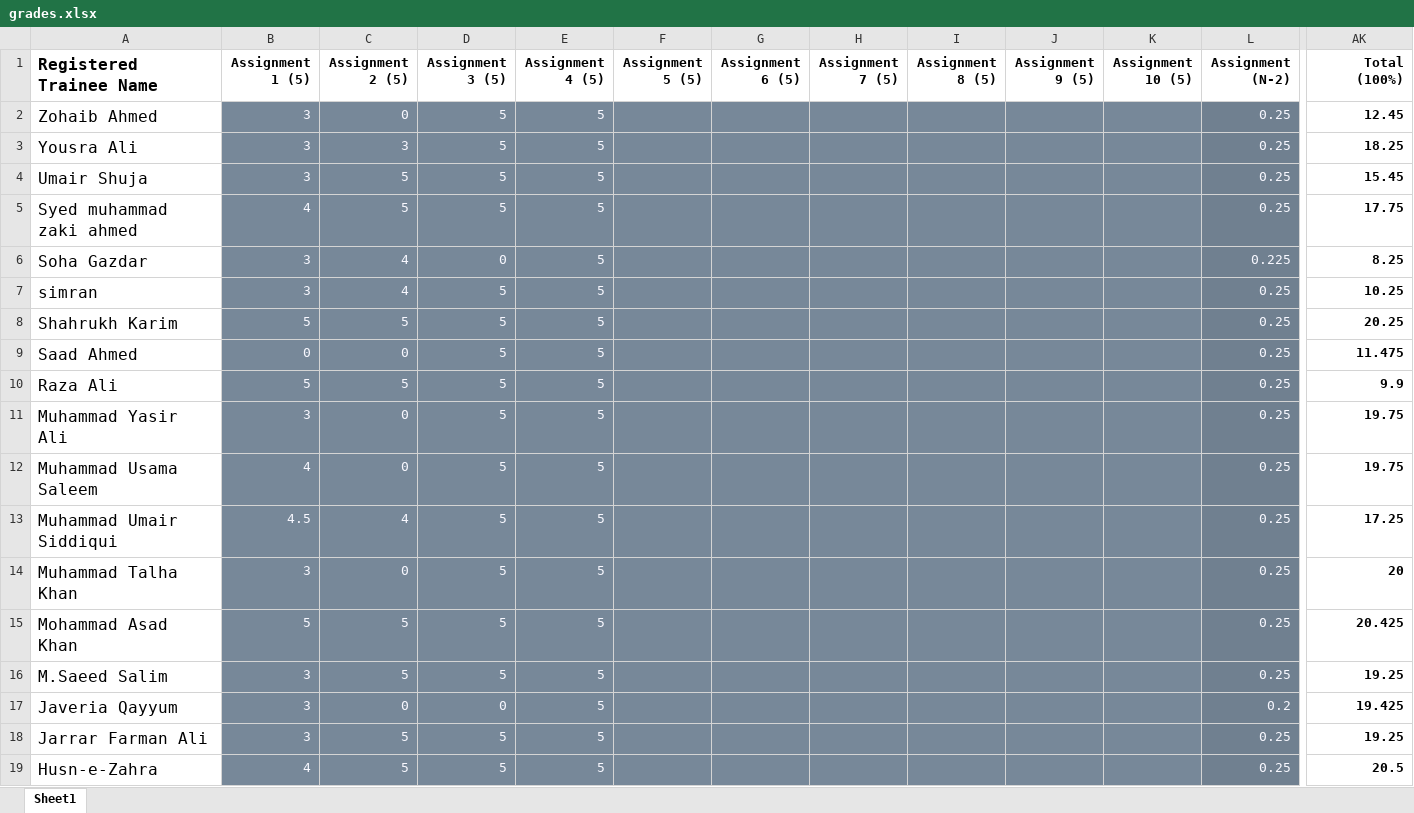
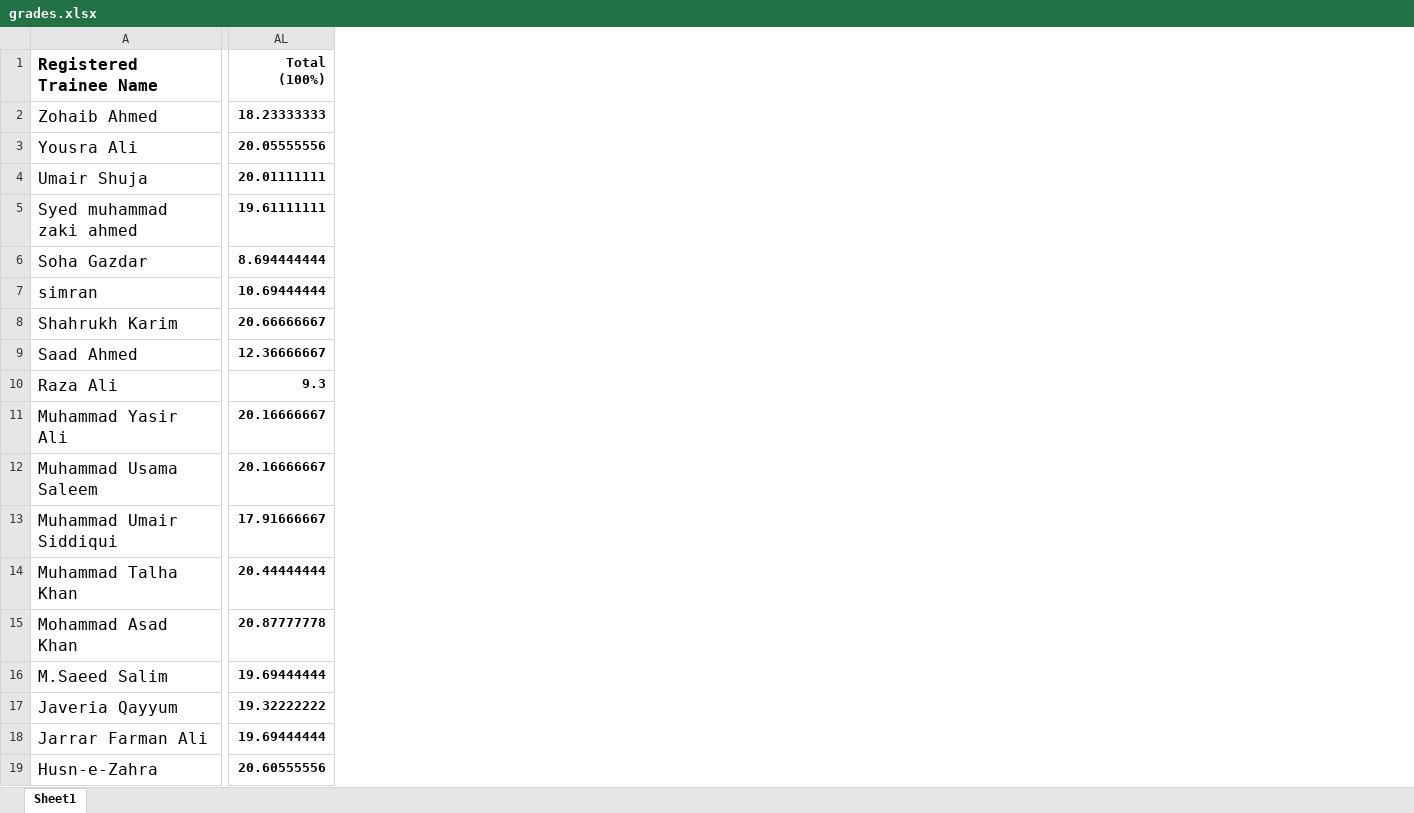
Before and after one commit to taharushain/IT-Entrepreneurship, an Excel workbook: grades.xlsx, sheet Sheet1, drawn as a sheet; only a part is shown, gaps mark what is left out; values as stored, in another font and other column widths than the file's, no borders; removed rows and columns are numbered as before the commit, all else as after; the diff covers the shown part only; the diff names each change by its address in the sheet, - before the commit and + after, or states it on an @@ line.

```diff
--- a/grades.xlsx (sheet Sheet1)
+++ b/grades.xlsx (sheet Sheet1)
@@ column B (Assignment 1 (5)) hidden, rows 2-19: 3 | 3 | 3 | 4 | 3 | 3 | 5 | 0 | 5 | 3 | 4 | 4.5 | 3 | 5 | 3 | 3 | 3 | 4 @@
@@ column C (Assignment 2 (5)) hidden, rows 2-19: 0 | 3 | 5 | 5 | 4 | 4 | 5 | 0 | 5 | 0 | 0 | 4 | 0 | 5 | 5 | 0 | 5 | 5 @@
@@ column D (Assignment 3 (5)) hidden, rows 2-19: 5 | 5 | 5 | 5 | 0 | 5 | 5 | 5 | 5 | 5 | 5 | 5 | 5 | 5 | 5 | 0 | 5 | 5 @@
@@ column E (Assignment 4 (5)) hidden, rows 2-19: all 5 @@
@@ column F (Assignment 5 (5)) hidden, empty @@
@@ column G (Assignment 6 (5)) hidden, empty @@
@@ column H (Assignment 7 (5)) hidden, empty @@
@@ column I (Assignment 8 (5)) hidden, empty @@
@@ column J (Assignment 9 (5)) hidden, empty @@
@@ column K (Assignment 10 (5)) hidden, empty @@
@@ column L (Assignment (N-2)) hidden, rows 2-19: 0.25 | 0.25 | 0.25 | 0.25 | 0.225 | 0.25 | 0.25 | 0.25 | 0.25 | 0.25 | 0.25 | 0.25 | 0.25 | 0.25 | 0.25 | 0.2 | 0.25 | 0.25 @@
-AL2 (Total (100%)): 12.45
+AL2 (Total (100%)): 18.23333333
-AL3 (Total (100%)): 18.25
+AL3 (Total (100%)): 20.05555556
-AL4 (Total (100%)): 15.45
+AL4 (Total (100%)): 20.01111111
-AL5 (Total (100%)): 17.75
+AL5 (Total (100%)): 19.61111111
-AL6 (Total (100%)): 8.25
+AL6 (Total (100%)): 8.694444444
-AL7 (Total (100%)): 10.25
+AL7 (Total (100%)): 10.69444444
-AL8 (Total (100%)): 20.25
+AL8 (Total (100%)): 20.66666667
-AL9 (Total (100%)): 11.475
+AL9 (Total (100%)): 12.36666667
-AL10 (Total (100%)): 9.9
+AL10 (Total (100%)): 9.3
-AL11:AL12 (Total (100%)): 19.75
+AL11:AL12 (Total (100%)): 20.16666667
-AL13 (Total (100%)): 17.25
+AL13 (Total (100%)): 17.91666667
-AL14 (Total (100%)): 20
+AL14 (Total (100%)): 20.44444444
-AL15 (Total (100%)): 20.425
+AL15 (Total (100%)): 20.87777778
-AL16 (Total (100%)): 19.25
+AL16 (Total (100%)): 19.69444444
-AL17 (Total (100%)): 19.425
+AL17 (Total (100%)): 19.32222222
-AL18 (Total (100%)): 19.25
+AL18 (Total (100%)): 19.69444444
-AL19 (Total (100%)): 20.5
+AL19 (Total (100%)): 20.60555556
```
Also changed, not shown: 16 removed columns and 77 edited cells elsewhere in this sheet, formulas that keep their value, hidden cells, 31 other files.
